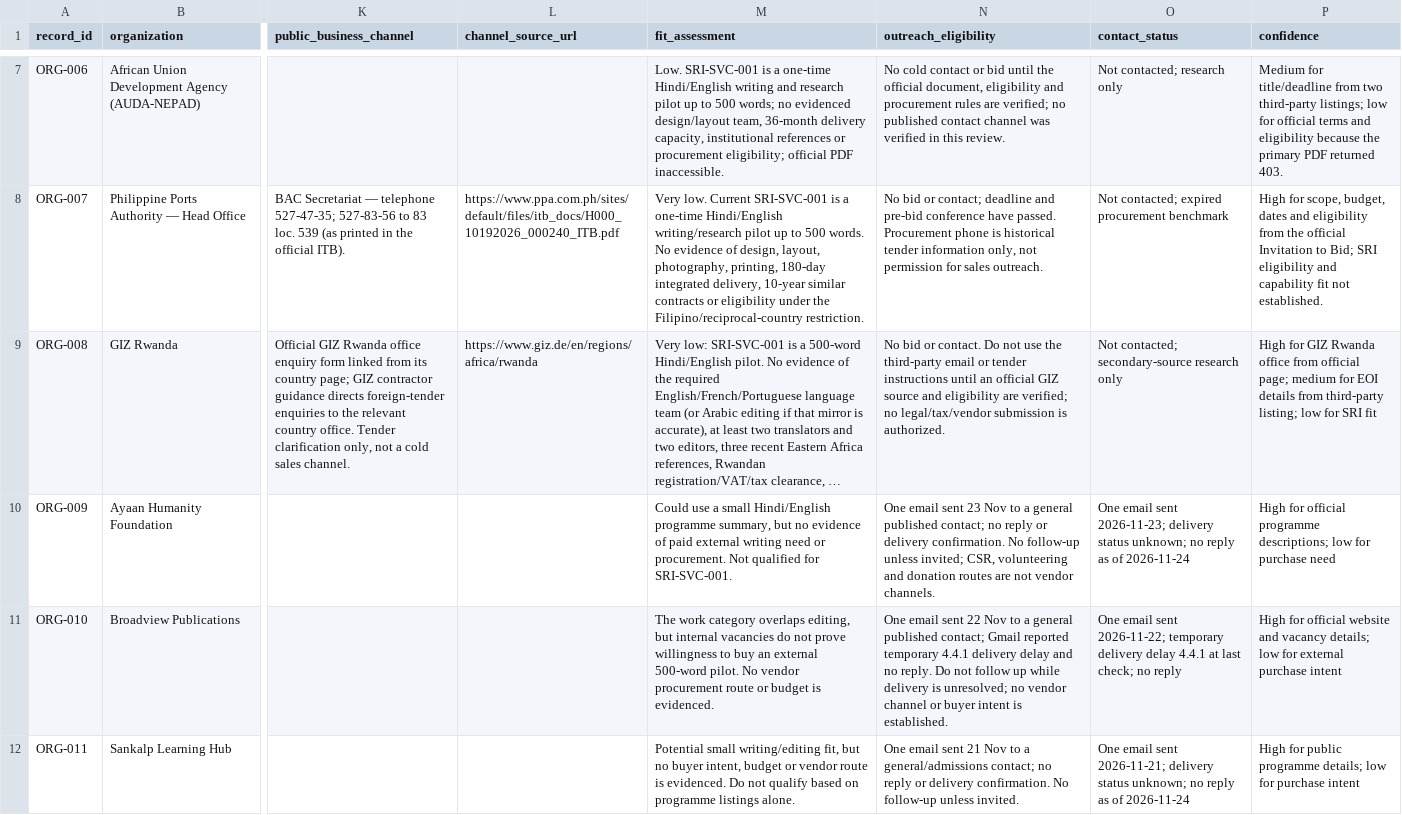
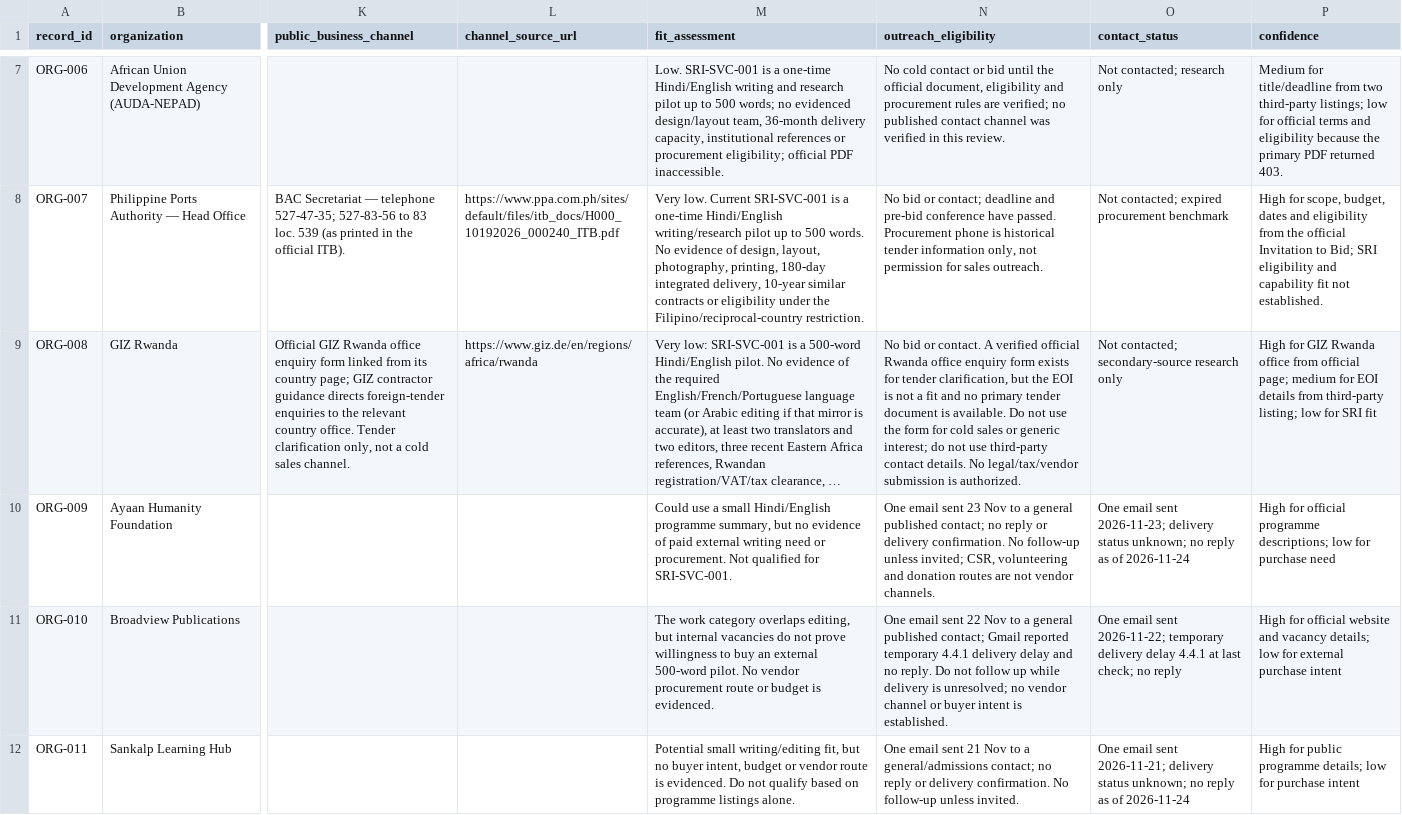
Before and after one commit to rampaulsaini/Shirmani-Research-Institute, a CSV file: market-research/organizations.csv, drawn as a sheet; only a part is shown, gaps mark what is left out; long unchanged cells end in …; the diff names each change by its address in the sheet, - before the commit and + after, or states it on an @@ line.

Commit message:
market-research: constrain GIZ Rwanda contact route to tender clarification

```diff
--- a/market-research/organizations.csv
+++ b/market-research/organizations.csv
-N9 (outreach_eligibility): …or contact. Do not use the third-party email or tender instructions until an official GIZ source and eligibility are verified; no legal/tax/vendor submission…
+N9 (outreach_eligibility): …or contact. A verified official Rwanda office enquiry form exists for tender clarification, but the EOI is not a fit and no primary tender document is available. Do not use the form for cold sales or generic interest; do not use third-party contact details. No legal/tax/vendor submission…
```
